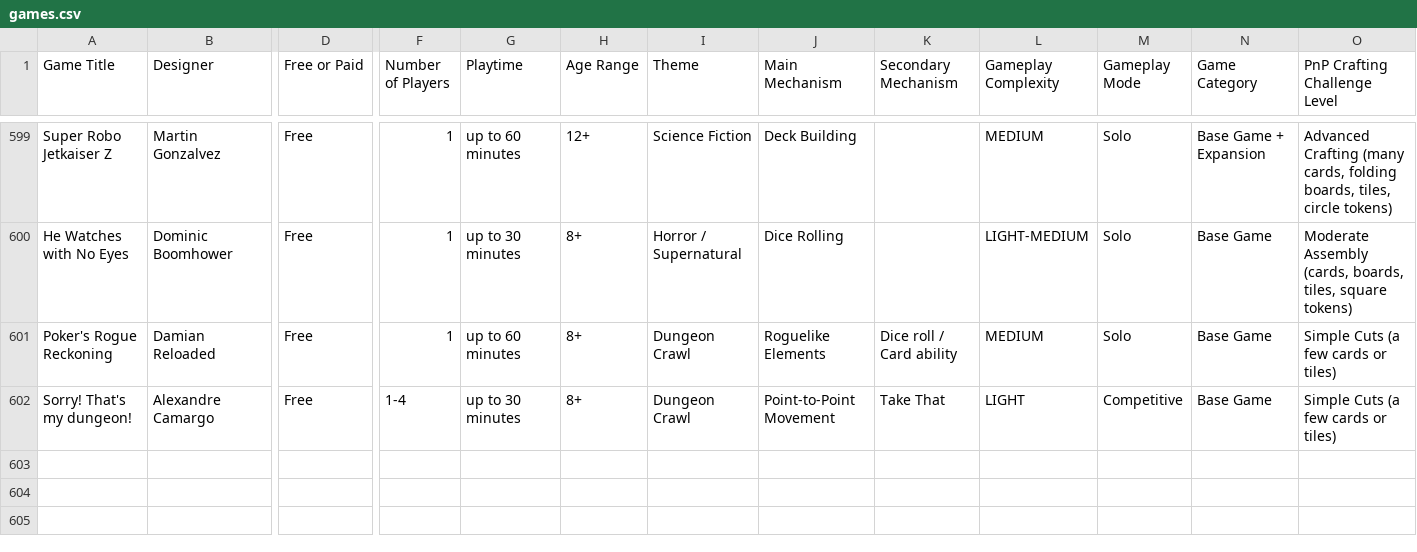
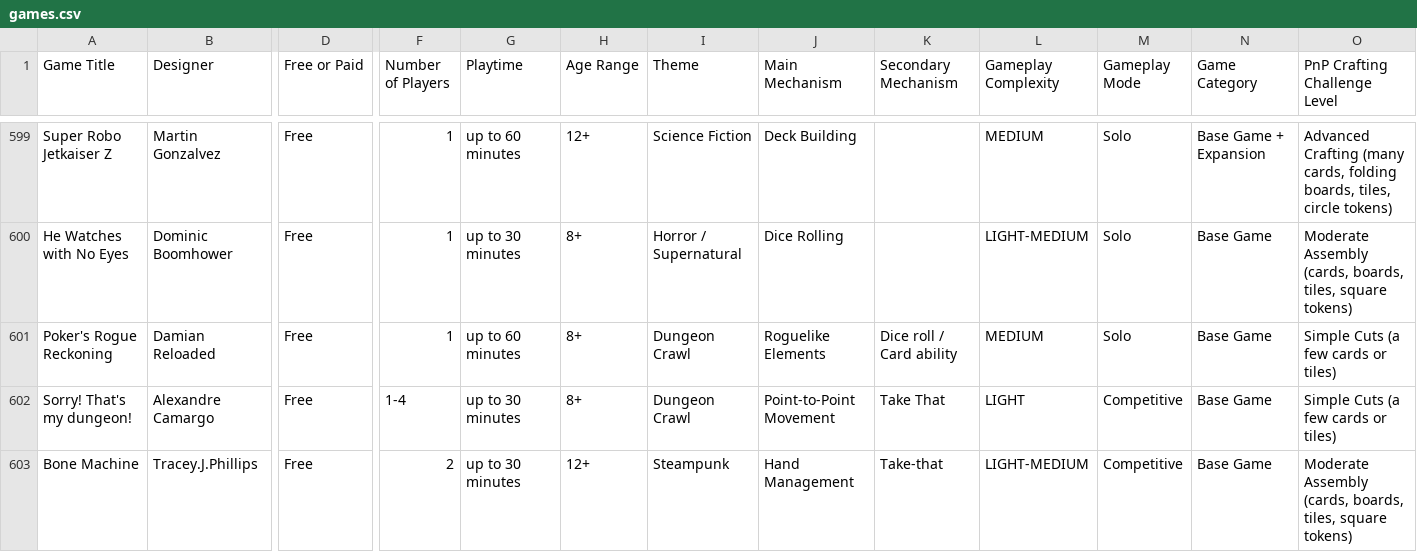
Before and after one commit to mgonzalvez/pnpfinder-lite, a CSV file: data/games.csv, drawn as a sheet; only a part is shown, gaps mark what is left out; rows hold the shown columns only; the diff names each change by its address in the sheet, - before the commit and + after, or states it on an @@ line.

Commit message:
chore: sync games.csv from Google Sheets (normalized from SHEET headers)

```diff
--- a/data/games.csv
+++ b/data/games.csv
+row 603: Bone Machine | Tracey.J.Phillips | Free | 2 | up to 30 minutes | 12+ | Steampunk | Hand Management | Take-that | LIGHT-MEDIUM | Competitive | Base Game | Moderate Assembly (cards, boards, tiles, square tokens)
```
